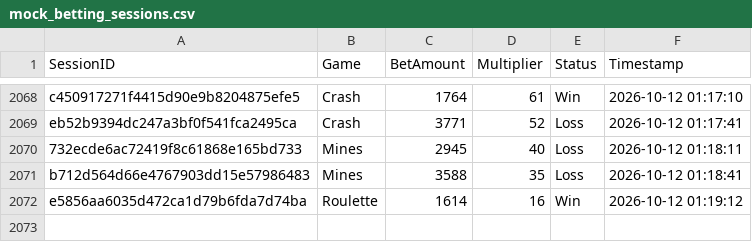
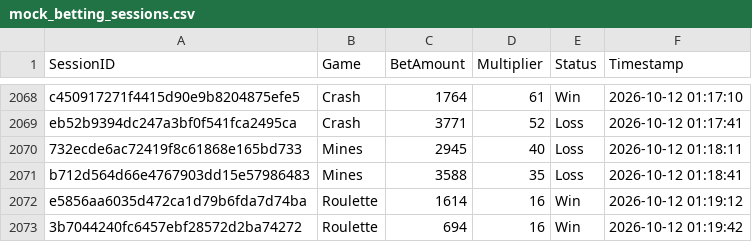
Before and after one commit to brunnojob/bet-admin-dashboard, a CSV file: mock_betting_sessions.csv, drawn as a sheet; only a part is shown, gaps mark what is left out.

Commit message:
﻿test(data): add mock betting session 3b7044240fc6457ebf28572d2ba74272
Add a simulated session for dashboard analytics testing.

Co-authored-by: notalkonlyxtc <335617621+notalkonlyxtc@users.noreply.github.com>

```diff
--- a/mock_betting_sessions.csv
+++ b/mock_betting_sessions.csv
@@ -2072 +2072,2 @@ b712d564d66e4767903dd15e57986483,Mines,3588,35,Loss,2026-10-12 01:18:41
 e5856aa6035d472ca1d79b6fda7d74ba,Roulette,1614,16,Win,2026-10-12 01:19:12
+3b7044240fc6457ebf28572d2ba74272,Roulette,694,16,Win,2026-10-12 01:19:42
```
